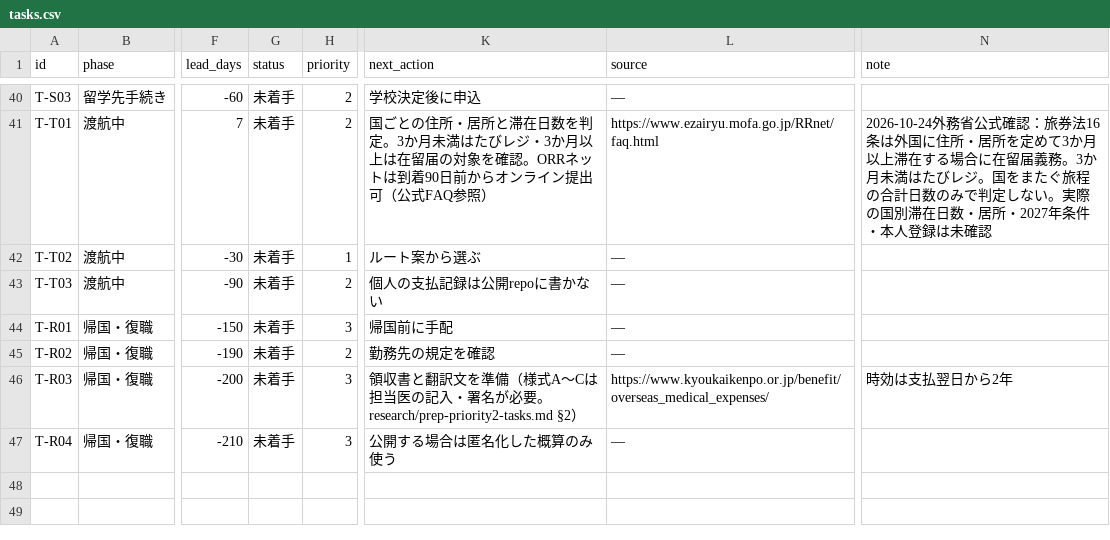
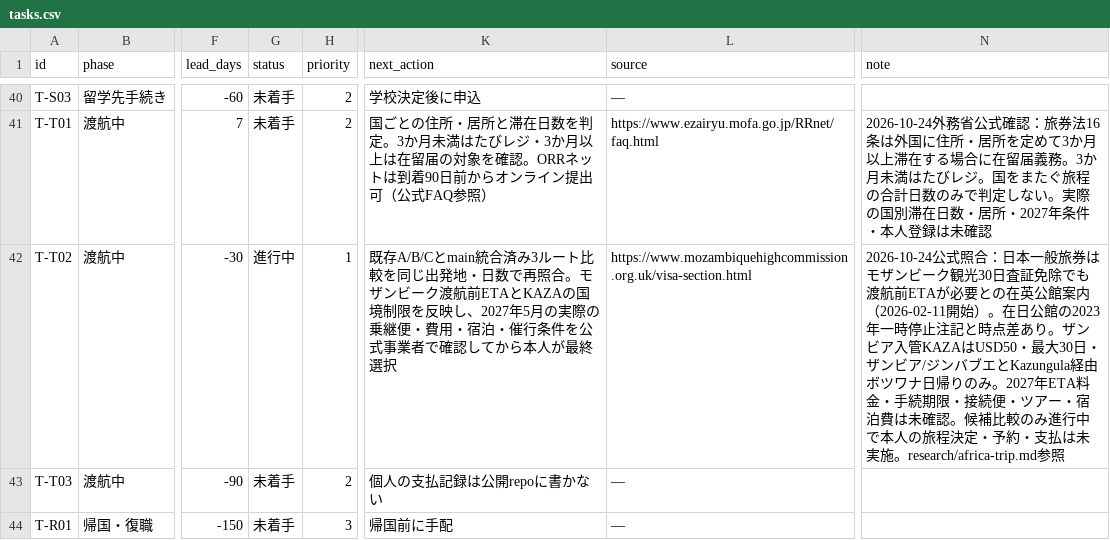
Before and after one commit to Rikkyhub/studying-abroad, a CSV file: data/tasks.csv, drawn as a sheet; only a part is shown, gaps mark what is left out; the shorter side is filled out with more unchanged rows; the diff names each change by its address in the sheet, - before the commit and + after, or states it on an @@ line.

Commit message:
data: mark Africa route comparison in progress with official ETA and KAZA evidence

```diff
--- a/data/tasks.csv
+++ b/data/tasks.csv
-G42 (status): 未着手
+G42 (status): 進行中
-K42 (next_action): ルート案から選ぶ
+K42 (next_action): 既存A/B/Cとmain統合済み3ルート比較を同じ出発地・日数で再照合。モザンビーク渡航前ETAとKAZAの国境制限を反映し、2027年5月の実際の乗継便・費用・宿泊・催行条件を公式事業者で確認してから本人が最終選択
-L42 (source): —
+L42 (source): https://www.mozambiquehighcommission.org.uk/visa-section.html
-N42 (note): (empty)
+N42 (note): 2026-10-24公式照合：日本一般旅券はモザンビーク観光30日査証免除でも渡航前ETAが必要との在英公館案内（2026-02-11開始）。在日公館の2023年一時停止注記と時点差あり。ザンビア入管KAZAはUSD50・最大30日・ザンビア/ジンバブエとKazungula経由ボツワナ日帰りのみ。2027年ETA料金・手続期限・接続便・ツアー・宿泊費は未確認。候補比較のみ進行中で本人の旅程決定・予約・支払は未実施。research/africa-trip.md参照
```
